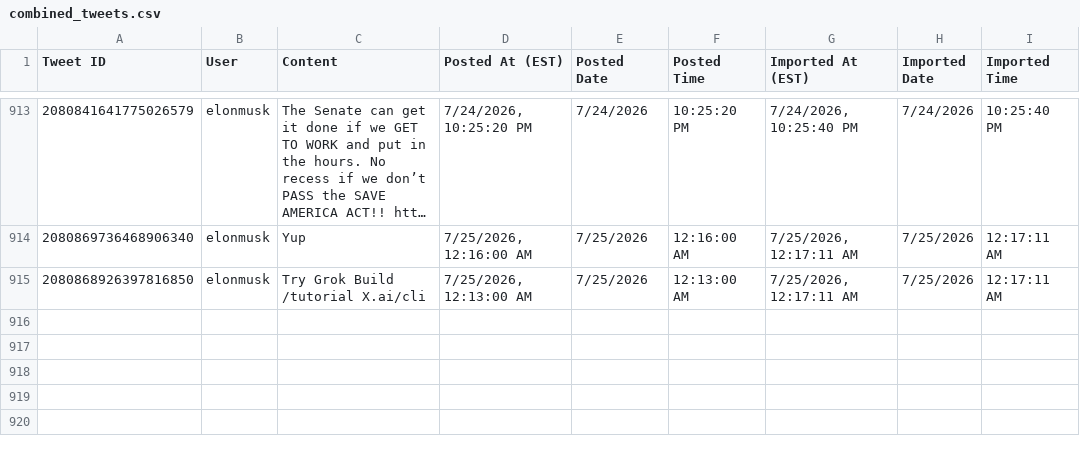
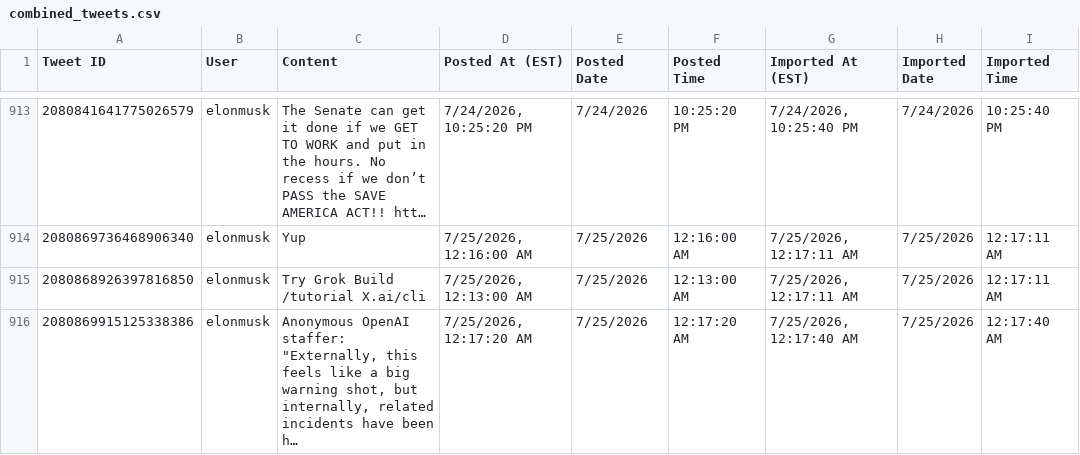
Before and after one commit to chubakalai/elp, a CSV file: data/combined_tweets.csv, drawn as a sheet; only a part is shown, gaps mark what is left out; the diff names each change by its address in the sheet, - before the commit and + after, or states it on an @@ line.

Commit message:
elc8 (muskmeter.live): +1 post(s)

```diff
--- a/data/combined_tweets.csv
+++ b/data/combined_tweets.csv
+row 916: 2080869915125338386 | elonmusk | Anonymous OpenAI staffer: "Externally, this feels like a big warning shot, but internally, related incidents have been h… | 7/25/2026, 12:17:20 AM | 7/25/2026 | 12:17:20 AM | 7/25/2026, 12:17:40 AM | 7/25/2026 | 12:17:40 AM
```
